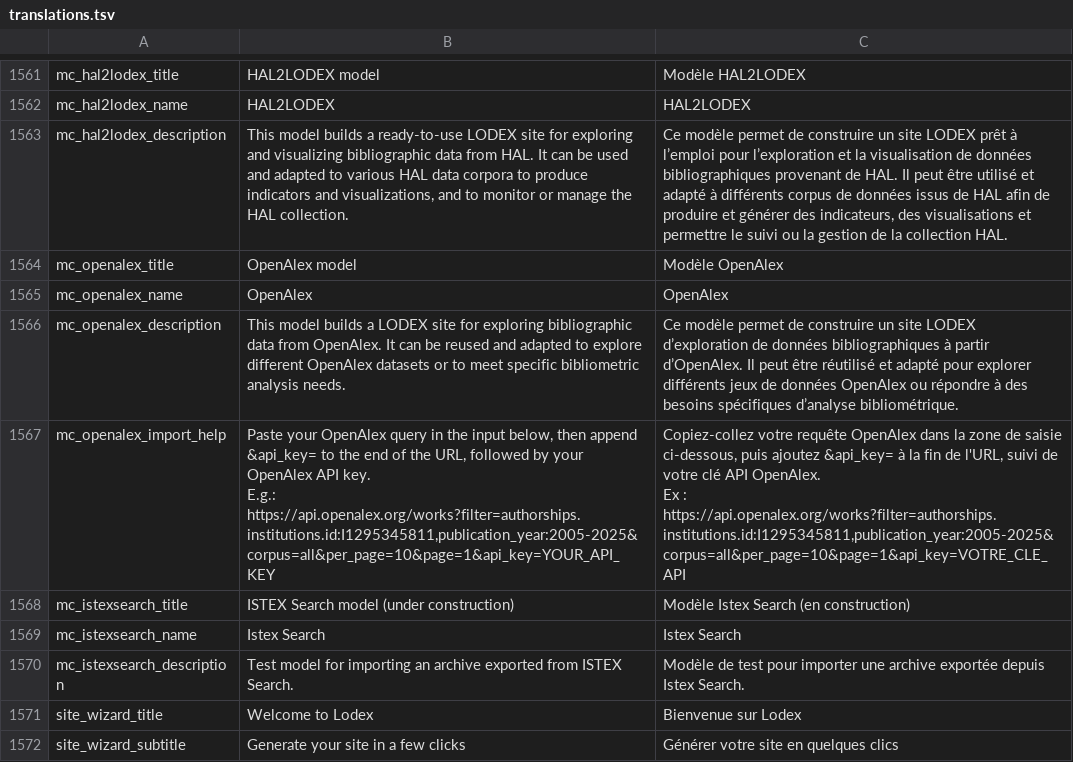
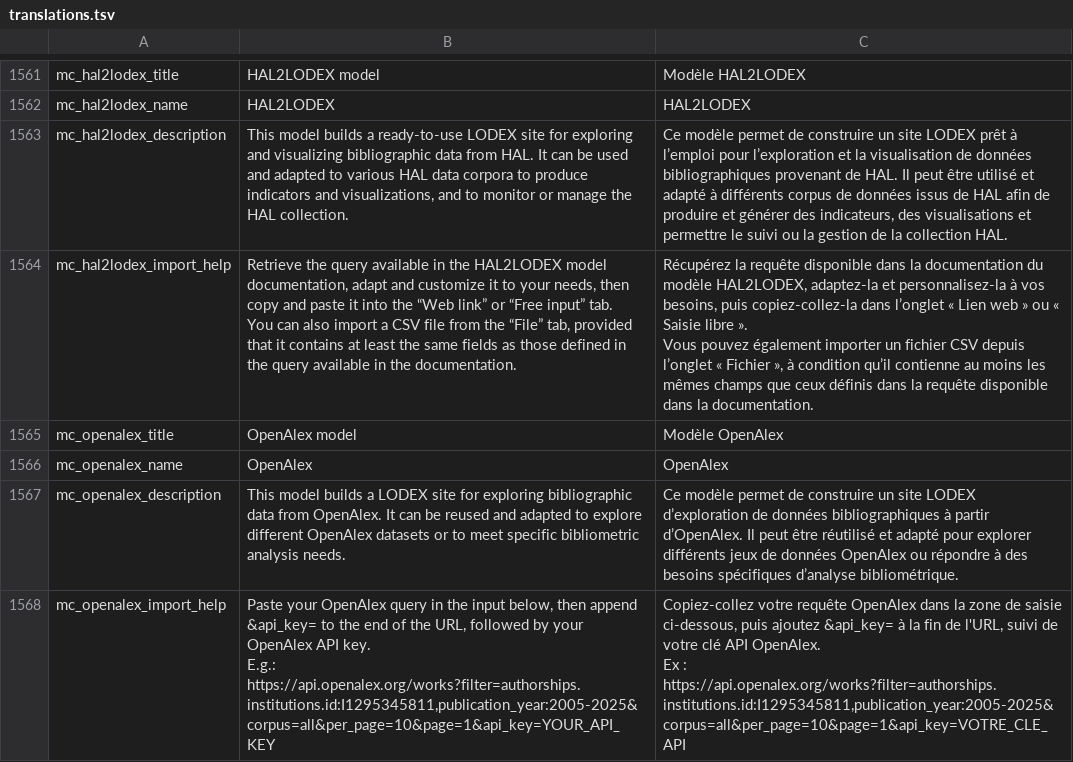
Before and after one commit to Inist-CNRS/lodex, a TSV file: src/app/custom/translations.tsv, drawn as a sheet; only a part is shown, gaps mark what is left out; the shorter side is filled out with more unchanged rows; ↵ is a line break in a cell; the diff names each change by its address in the sheet, - before the commit and + after, or states it on an @@ line.

Commit message:
feat(catalog): update HAL2LODEX import guidance and model ordering

```diff
--- a/src/app/custom/translations.tsv
+++ b/src/app/custom/translations.tsv
+row 1564: mc_hal2lodex_import_help | Retrieve the query available in the HAL2LODEX model documentation, adapt and customize it to your needs, then copy and paste it into the “Web link” or “Free input” tab. ↵ You can also import a CSV file from the “File” tab, provided that it contains at least the same fields as those defined in the query available in the documentation. | Récupérez la requête disponible dans la documentation du modèle HAL2LODEX, adaptez-la et personnalisez-la à vos besoins, puis copiez-collez-la dans l’onglet « Lien web » ou « Saisie libre ». ↵ Vous pouvez également importer un fichier CSV depuis l’onglet « Fichier », à condition qu’il contienne au moins les mêmes champs que ceux définis dans la requête disponible dans la documentation.
```
Also changed, not shown: 1 other file.
